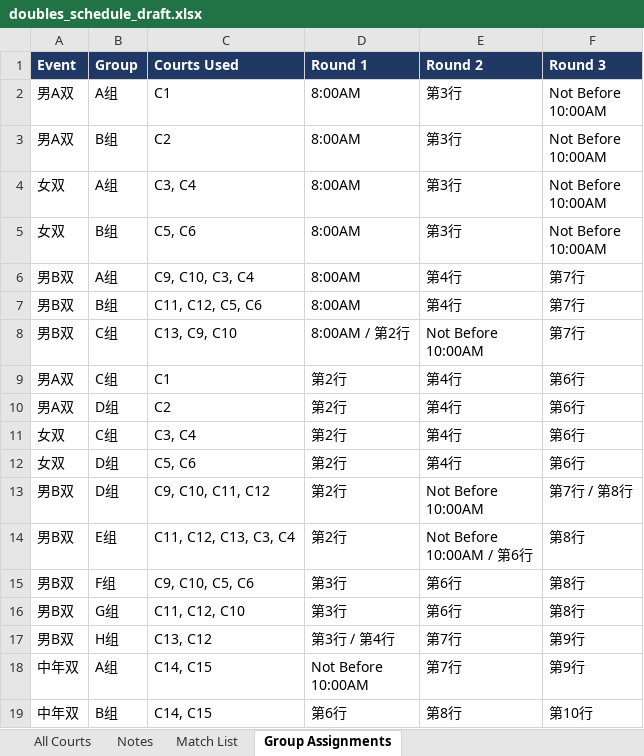
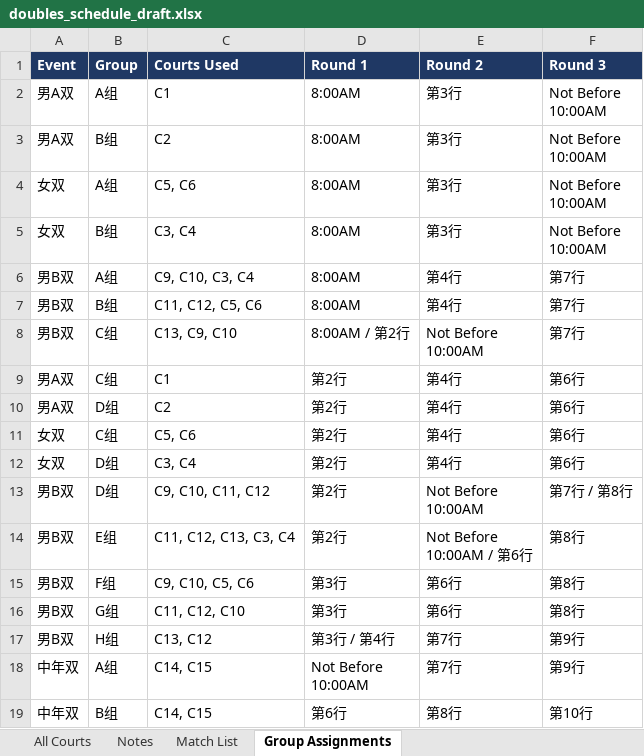
Before and after one commit to tennis4acta/tennis4acta.github.io, an Excel workbook: make_draw/2026/111122/doubles_schedule_draft.xlsx, sheet Group Assignments, drawn as a sheet; values as stored, in another font and other column widths than the file's, no borders; the diff names each change by its address in the sheet, - before the commit and + after, or states it on an @@ line.

Commit message:
court update

```diff
--- a/make_draw/2026/111122/doubles_schedule_draft.xlsx (sheet Group Assignments)
+++ b/make_draw/2026/111122/doubles_schedule_draft.xlsx (sheet Group Assignments)
-C4 (Courts Used): C3, C4
+C4 (Courts Used): C5, C6
-C5 (Courts Used): C5, C6
+C5 (Courts Used): C3, C4
-C11 (Courts Used): C3, C4
+C11 (Courts Used): C5, C6
-C12 (Courts Used): C5, C6
+C12 (Courts Used): C3, C4
```
Also changed, not shown: sheet All Courts, sheet Match List, sheet Notes, 5 other files.
